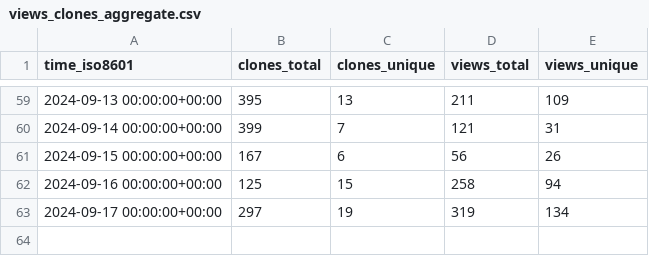
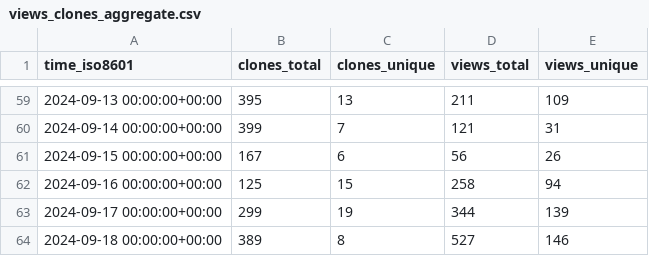
Before and after one commit to parttimenerd/SapMachine-stats, a CSV file: SAP/SapMachine/ghrs-data/views_clones_aggregate.csv, drawn as a sheet; only a part is shown, gaps mark what is left out.

```diff
--- a/SAP/SapMachine/ghrs-data/views_clones_aggregate.csv
+++ b/SAP/SapMachine/ghrs-data/views_clones_aggregate.csv
@@ -62,2 +62,3 @@ time_iso8601,clones_total,clones_unique,views_total,views_unique
 2024-09-16 00:00:00+00:00,125,15,258,94
-2024-09-17 00:00:00+00:00,297,19,319,134
+2024-09-17 00:00:00+00:00,299,19,344,139
+2024-09-18 00:00:00+00:00,389,8,527,146
```
Also changed, not shown: 1 other file.
